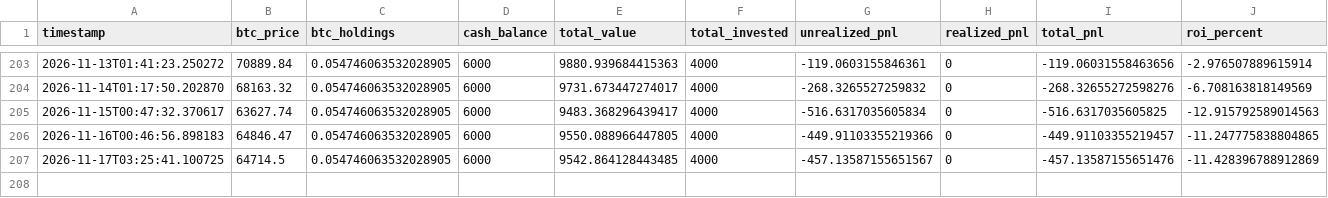
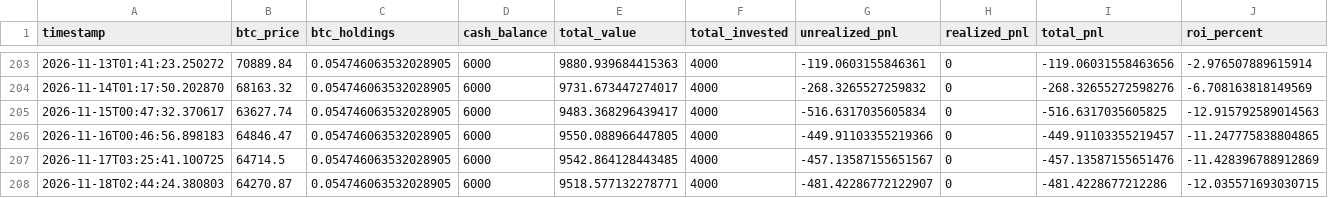
Before and after one commit to knoxper10-web/btc-paper-trade, a CSV file: paper_trade_performance.csv, drawn as a sheet; only a part is shown, gaps mark what is left out; rows hold the shown columns only; the diff names each change by its address in the sheet, - before the commit and + after, or states it on an @@ line.

```diff
--- a/paper_trade_performance.csv
+++ b/paper_trade_performance.csv
+row 208: 2026-11-18T02:44:24.380803 | 64270.87 | 0.054746063532028905 | 6000 | 9518.577132278771 | 4000 | -481.42286772122907 | 0 | -481.4228677212286 | -12.035571693030715
```
